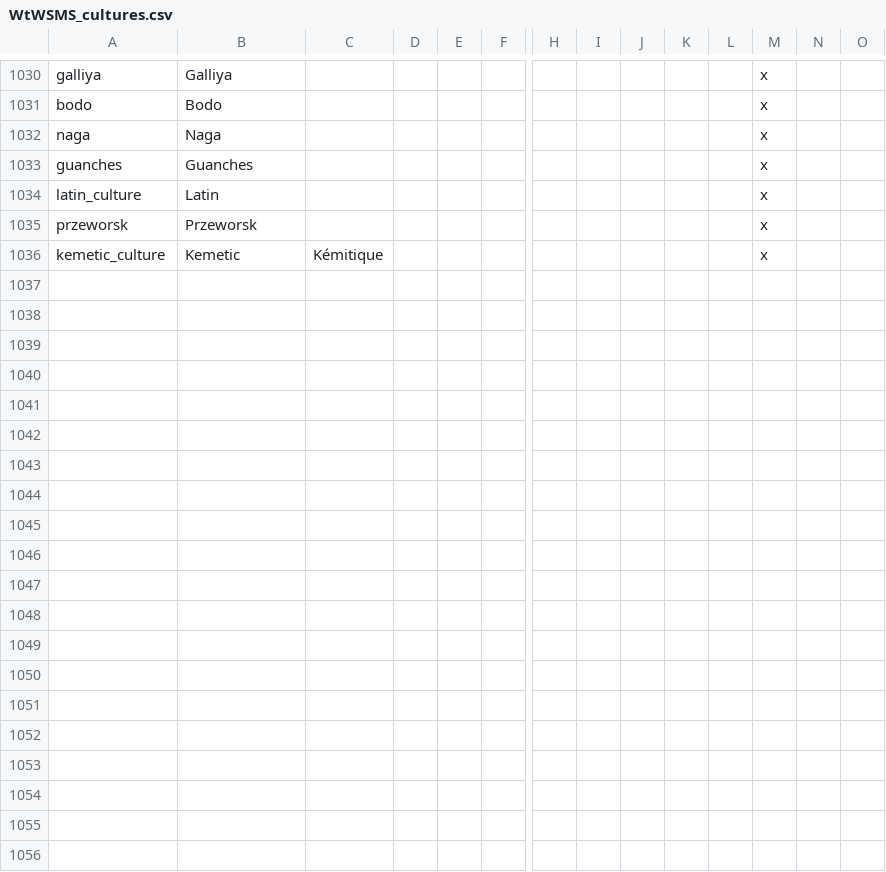
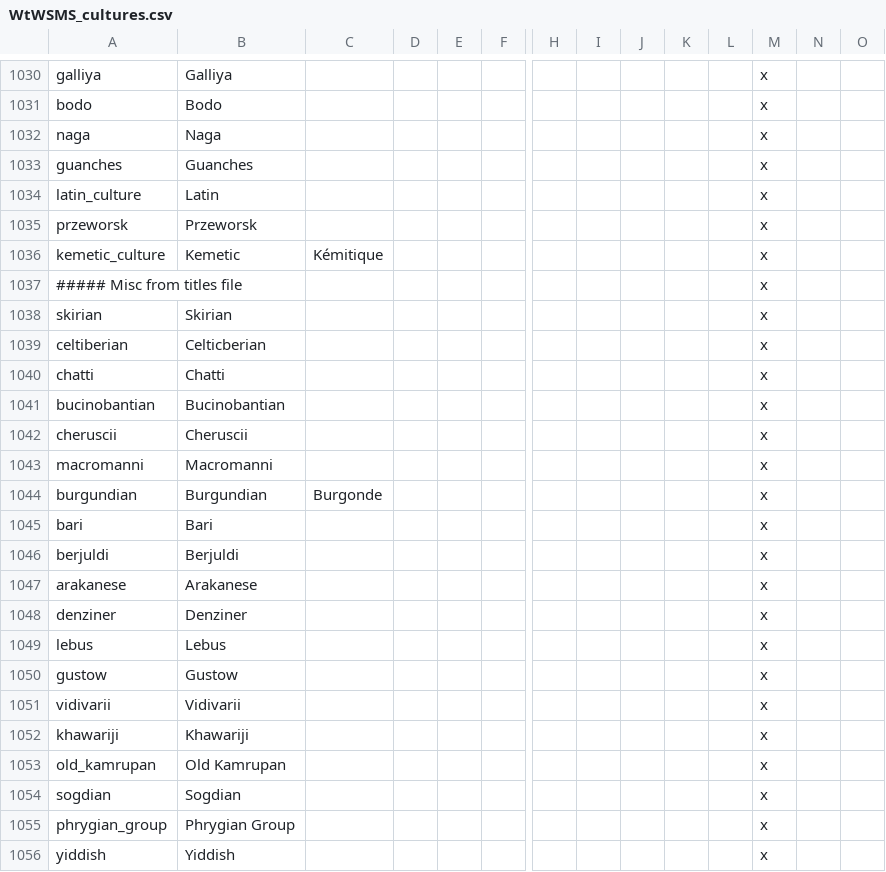
Before and after one commit to loup99/WtWSMS, a CSV file: WTWSMS/localisation/WtWSMS_cultures.csv, drawn as a sheet; only a part is shown, gaps mark what is left out; rows hold the shown columns only; the diff covers the shown part only; the diff names each change by its address in the sheet, - before the commit and + after, or states it on an @@ line.

```diff
--- a/WTWSMS/localisation/WtWSMS_cultures.csv
+++ b/WTWSMS/localisation/WtWSMS_cultures.csv
+row 1037: ##### Misc from titles file |  |  |  |  |  |  |  |  |  |  | x
+row 1038: skirian | Skirian |  |  |  |  |  |  |  |  |  | x
+row 1039: celtiberian | Celticberian |  |  |  |  |  |  |  |  |  | x
+row 1040: chatti | Chatti |  |  |  |  |  |  |  |  |  | x
+row 1041: bucinobantian | Bucinobantian |  |  |  |  |  |  |  |  |  | x
+row 1042: cheruscii | Cheruscii |  |  |  |  |  |  |  |  |  | x
+row 1043: macromanni | Macromanni |  |  |  |  |  |  |  |  |  | x
+row 1044: burgundian | Burgundian | Burgonde |  |  |  |  |  |  |  |  | x
+row 1045: bari | Bari |  |  |  |  |  |  |  |  |  | x
+row 1046: berjuldi | Berjuldi |  |  |  |  |  |  |  |  |  | x
+row 1047: arakanese | Arakanese |  |  |  |  |  |  |  |  |  | x
+row 1048: denziner | Denziner |  |  |  |  |  |  |  |  |  | x
+row 1049: lebus | Lebus |  |  |  |  |  |  |  |  |  | x
+row 1050: gustow | Gustow |  |  |  |  |  |  |  |  |  | x
+row 1051: vidivarii | Vidivarii |  |  |  |  |  |  |  |  |  | x
+row 1052: khawariji | Khawariji |  |  |  |  |  |  |  |  |  | x
+row 1053: old_kamrupan | Old Kamrupan |  |  |  |  |  |  |  |  |  | x
+row 1054: sogdian | Sogdian |  |  |  |  |  |  |  |  |  | x
+row 1055: phrygian_group | Phrygian Group |  |  |  |  |  |  |  |  |  | x
+row 1056: yiddish | Yiddish |  |  |  |  |  |  |  |  |  | x
```
Also changed, not shown: 25 added rows elsewhere in this file, WTWSMS/localisation/WtWSMS_events.csv, WTWSMS/localisation/WtWSMS_override.csv, 8 other files.
